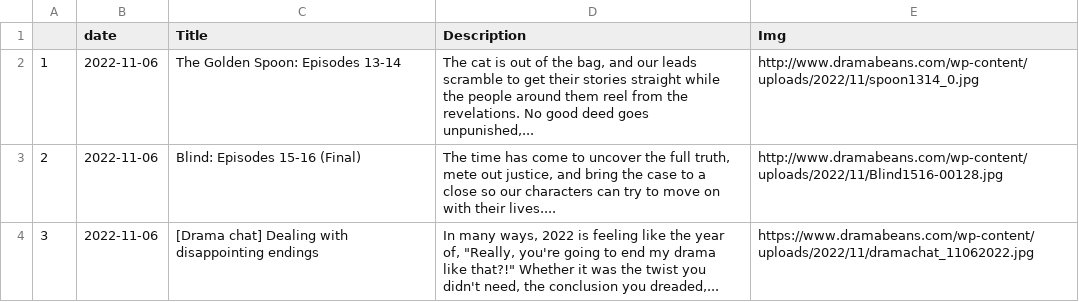
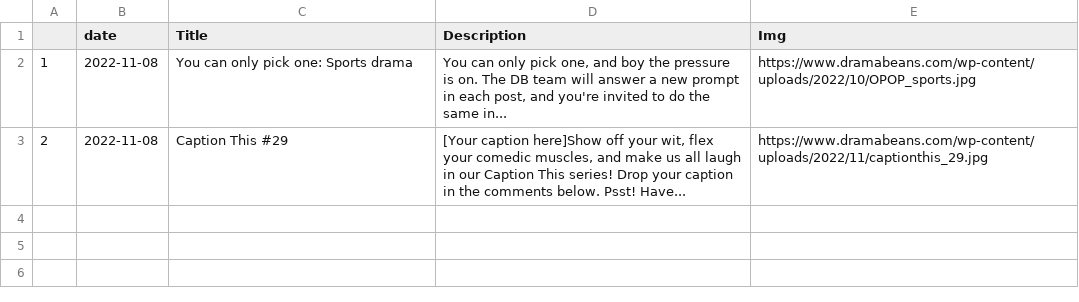
Before and after one commit to adlinakhair/tweet-bot, a CSV file: data/Kdrama.csv, drawn as a sheet.

```diff
--- a/data/Kdrama.csv
+++ b/data/Kdrama.csv
@@ -1,4 +1,4 @@
 "","date","Title","Description","Img"
-"1",2022-11-06,"The Golden Spoon: Episodes 13-14","The cat is out of the bag, and our leads scramble to get their stories straight while the people around them reel from the revelations. No good deed goes unpunished,...","http://www.dramabeans.com/wp-content/uploads/2022/11/spoon1314_0.jpg"
-"2",2022-11-06,"Blind: Episodes 15-16 (Final)","The time has come to uncover the full truth, mete out justice, and bring the case to a close so our characters can try to move on with their lives....","http://www.dramabeans.com/wp-content/uploads/2022/11/Blind1516-00128.jpg"
-"3",2022-11-06,"[Drama chat] Dealing with disappointing endings","In many ways, 2022 is feeling like the year of, ""Really, you're going to end my drama like that?!"" Whether it was the twist you didn't need, the conclusion you dreaded,...","https://www.dramabeans.com/wp-content/uploads/2022/11/dramachat_11062022.jpg"
+"1",2022-11-08,"You can only pick one: Sports drama","You can only pick one, and boy the pressure is on. The DB team will answer a new prompt in each post, and you're invited to do the same in...","https://www.dramabeans.com/wp-content/uploads/2022/10/OPOP_sports.jpg"
+"2",2022-11-08,"Caption This #29","
+[Your caption here]Show off your wit, flex your comedic muscles, and make us all laugh in our Caption This series! Drop your caption in the comments below. Psst! Have...","https://www.dramabeans.com/wp-content/uploads/2022/11/captionthis_29.jpg"
```
Also changed, not shown: 1 other file.
